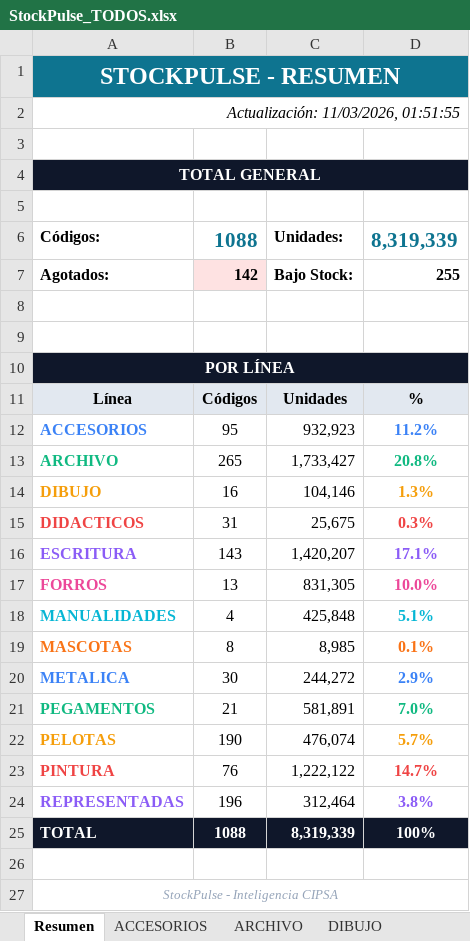
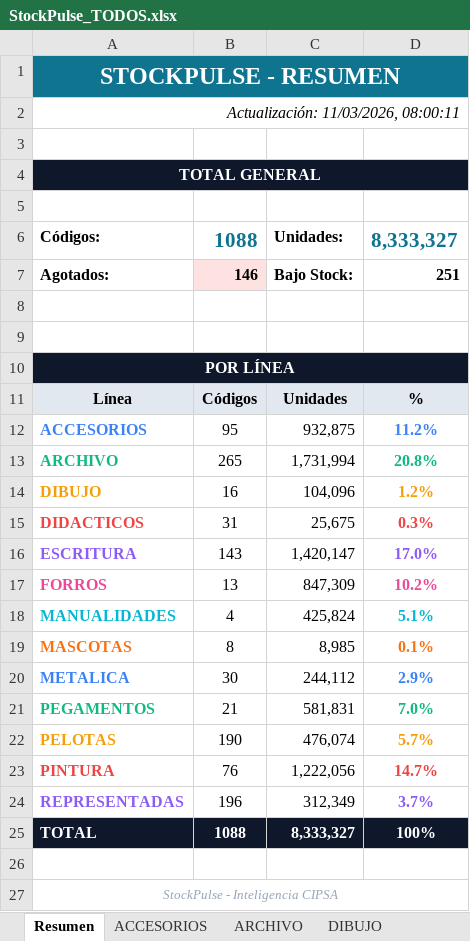
Before and after one commit to carloscus/Stock_Reporter, an Excel workbook: reports/StockPulse_TODOS.xlsx, sheet Resumen, drawn as a sheet; values as stored, in another font and other column widths than the file's, no borders; the diff names each change by its address in the sheet, - before the commit and + after, or states it on an @@ line.

```diff
--- a/reports/StockPulse_TODOS.xlsx (sheet Resumen)
+++ b/reports/StockPulse_TODOS.xlsx (sheet Resumen)
-A2: Actualización: 11/03/2026, 01:51:55
+A2: Actualización: 11/03/2026, 08:00:11
-D6: 8,319,339
+D6: 8,333,327
-B7: 142
+B7: 146
-D7: 255
+D7: 251
-C12: 932,923
+C12: 932,875
-C13: 1,733,427
+C13: 1,731,994
-C14: 104,146
+C14: 104,096
-D14: 1.3%
+D14: 1.2%
-C16: 1,420,207
+C16: 1,420,147
-D16: 17.1%
+D16: 17.0%
-C17: 831,305
+C17: 847,309
-D17: 10.0%
+D17: 10.2%
-C18: 425,848
+C18: 425,824
-C20: 244,272
+C20: 244,112
-C21: 581,891
+C21: 581,831
-C23: 1,222,122
+C23: 1,222,056
-C24: 312,464
+C24: 312,349
-D24: 3.8%
+D24: 3.7%
-C25: 8,319,339
+C25: 8,333,327
```
Also changed, not shown: sheet ARCHIVO, sheet ACCESORIOS, sheet FORROS, sheet METALICA, sheet PINTURA, sheet REPRESENTADAS, 4 more sheets, reports/StockPulse_ESCOLAR.xlsx, reports/StockPulse_PELOTAS.xlsx, 1 other file.
